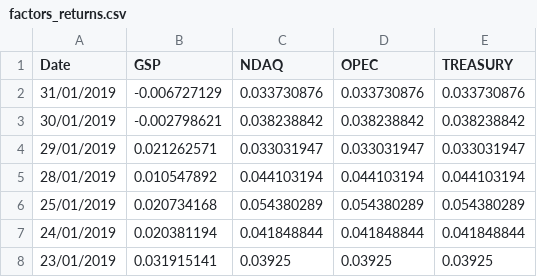
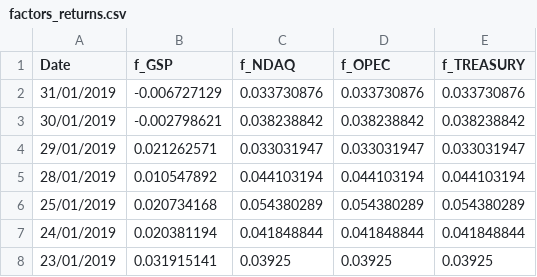
Before and after one commit to ie-mcsbt-team-c/VaR_Spark, a CSV file: factors_returns.csv, drawn as a sheet; only a part is shown.

Commit message:
Update factors_returns.csv

```diff
--- a/factors_returns.csv
+++ b/factors_returns.csv
@@ -1,2 +1,2 @@
-Date,GSP,NDAQ,OPEC,TREASURY
+Date,f_GSP,f_NDAQ,f_OPEC,f_TREASURY
 31/01/2019,-0.006727129,0.033730876,0.033730876,0.033730876
```
